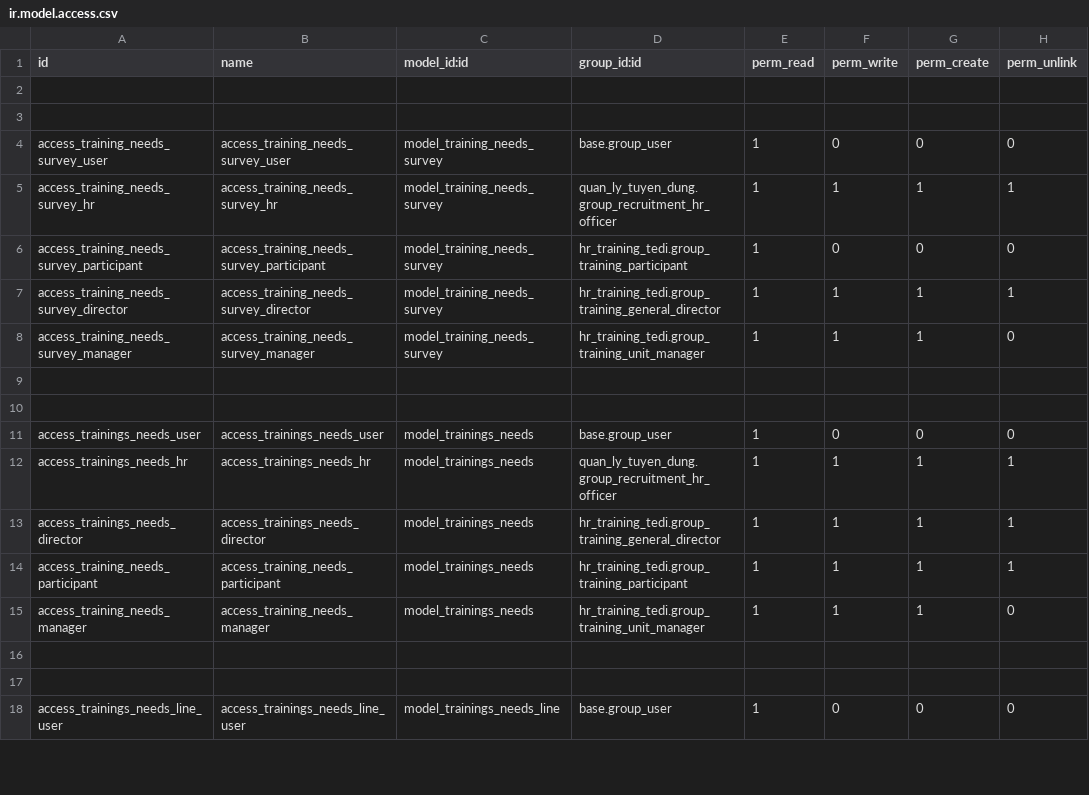
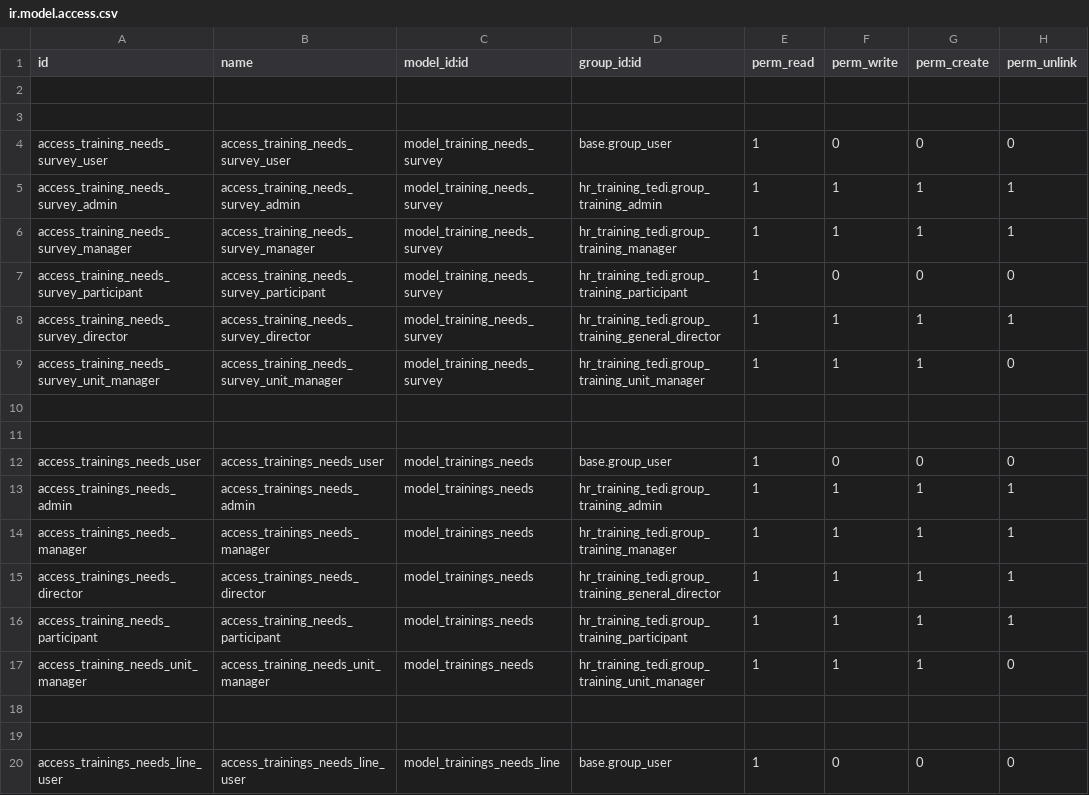
Before and after one commit to NguyenNgocHaiIT/odoo17_tedi, a CSV file: addons_tedi/hr_training_tedi/security/ir.model.access.csv, drawn as a sheet; only a part is shown; the diff covers the shown part only.

Commit message:
update: use work entry for attendance_tedi and fix bug in hr_training_tedi, quan_ly_doi_xe

```diff
--- a/addons_tedi/hr_training_tedi/security/ir.model.access.csv
+++ b/addons_tedi/hr_training_tedi/security/ir.model.access.csv
@@ -4,6 +4,7 @@ id,name,model_id:id,group_id:id,perm_read,perm_write,perm_create,perm_unlink
 access_training_needs_survey_user,access_training_needs_survey_user,model_training_needs_survey,base.group_user,1,0,0,0
-access_training_needs_survey_hr,access_training_needs_survey_hr,model_training_needs_survey,quan_ly_tuyen_dung.group_recruitment_hr_officer,1,1,1,1
+access_training_needs_survey_admin,access_training_needs_survey_admin,model_training_needs_survey,hr_training_tedi.group_training_admin,1,1,1,1
+access_training_needs_survey_manager,access_training_needs_survey_manager,model_training_needs_survey,hr_training_tedi.group_training_manager,1,1,1,1
 access_training_needs_survey_participant,access_training_needs_survey_participant,model_training_needs_survey,hr_training_tedi.group_training_participant,1,0,0,0
 access_training_needs_survey_director,access_training_needs_survey_director,model_training_needs_survey,hr_training_tedi.group_training_general_director,1,1,1,1
-access_training_needs_survey_manager,access_training_needs_survey_manager,model_training_needs_survey,hr_training_tedi.group_training_unit_manager,1,1,1,0
+access_training_needs_survey_unit_manager,access_training_needs_survey_unit_manager,model_training_needs_survey,hr_training_tedi.group_training_unit_manager,1,1,1,0
 
@@ -11,6 +12,7 @@ access_training_needs_survey_manager,access_training_needs_survey_manager,model_
 access_trainings_needs_user,access_trainings_needs_user,model_trainings_needs,base.group_user,1,0,0,0
-access_trainings_needs_hr,access_trainings_needs_hr,model_trainings_needs,quan_ly_tuyen_dung.group_recruitment_hr_officer,1,1,1,1
+access_trainings_needs_admin,access_trainings_needs_admin,model_trainings_needs,hr_training_tedi.group_training_admin,1,1,1,1
+access_trainings_needs_manager,access_trainings_needs_manager,model_trainings_needs,hr_training_tedi.group_training_manager,1,1,1,1
 access_trainings_needs_director,access_trainings_needs_director,model_trainings_needs,hr_training_tedi.group_training_general_director,1,1,1,1
 access_training_needs_participant,access_training_needs_participant,model_trainings_needs,hr_training_tedi.group_training_participant,1,1,1,1
-access_training_needs_manager,access_training_needs_manager,model_trainings_needs,hr_training_tedi.group_training_unit_manager,1,1,1,0
+access_training_needs_unit_manager,access_training_needs_unit_manager,model_trainings_needs,hr_training_tedi.group_training_unit_manager,1,1,1,0
 
```
Also changed, not shown: 7 added rows and 35 edited cells elsewhere in this file, addons_tedi/hr_attendance_tedi/security/ir.model.access.csv, 25 other files.
